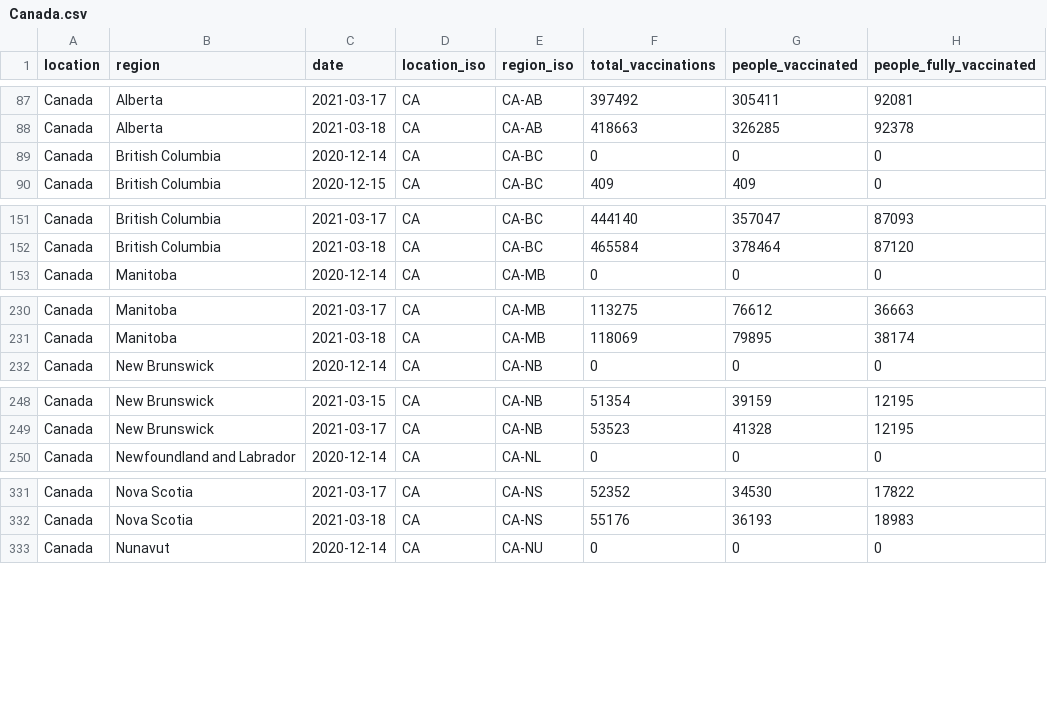
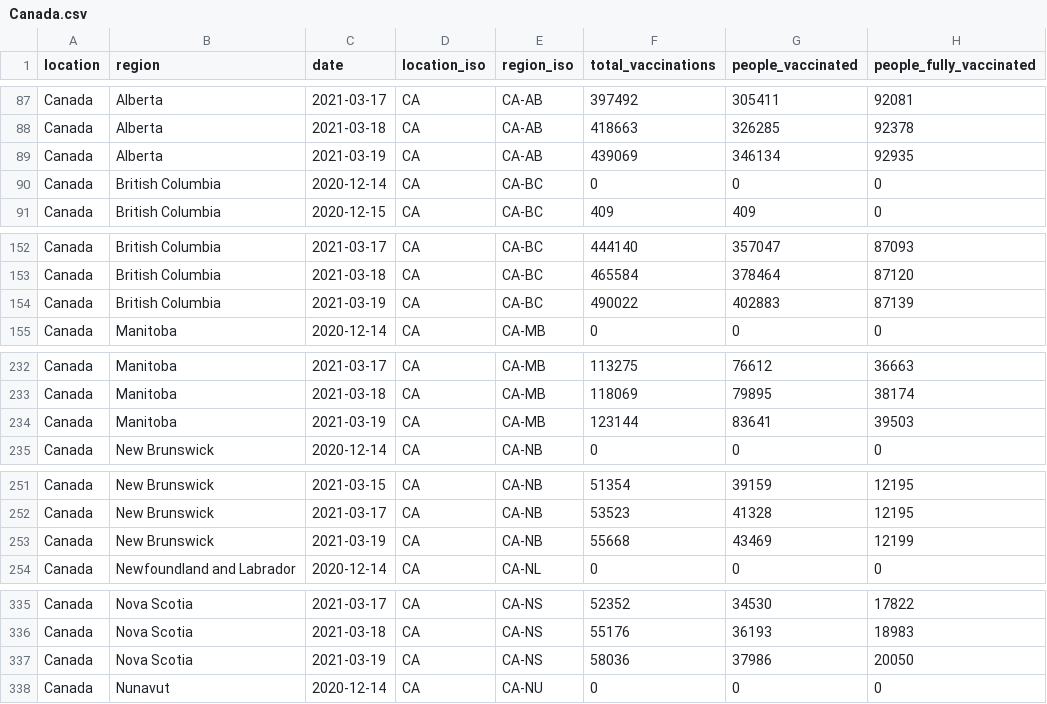
Before and after one commit to sociepy/covid19-vaccination-subnational, a CSV file: data/countries/Canada.csv, drawn as a sheet; only a part is shown, gaps mark what is left out; the diff covers the shown part only; the diff names each change by its address in the sheet, - before the commit and + after, or states it on an @@ line.

```diff
--- a/data/countries/Canada.csv
+++ b/data/countries/Canada.csv
+row 89: Canada | Alberta | 2021-03-19 | CA | CA-AB | 439069 | 346134 | 92935
+row 154: Canada | British Columbia | 2021-03-19 | CA | CA-BC | 490022 | 402883 | 87139
+row 234: Canada | Manitoba | 2021-03-19 | CA | CA-MB | 123144 | 83641 | 39503
+row 253: Canada | New Brunswick | 2021-03-19 | CA | CA-NB | 55668 | 43469 | 12199
+row 337: Canada | Nova Scotia | 2021-03-19 | CA | CA-NS | 58036 | 37986 | 20050
```
Also changed, not shown: 3 added rows elsewhere in this file, data/countries/Australia.csv, data/countries/Brazil.csv, 16 other files.
